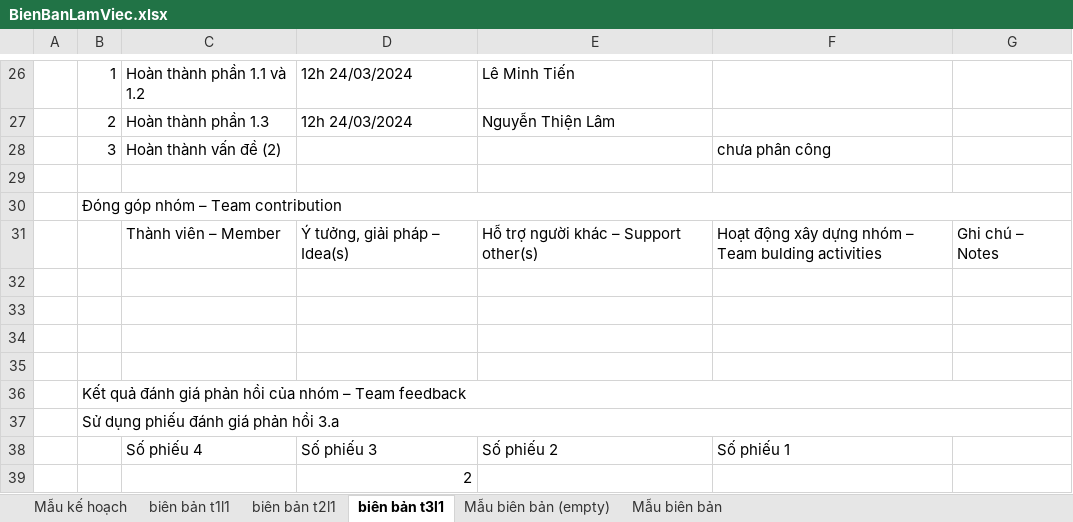
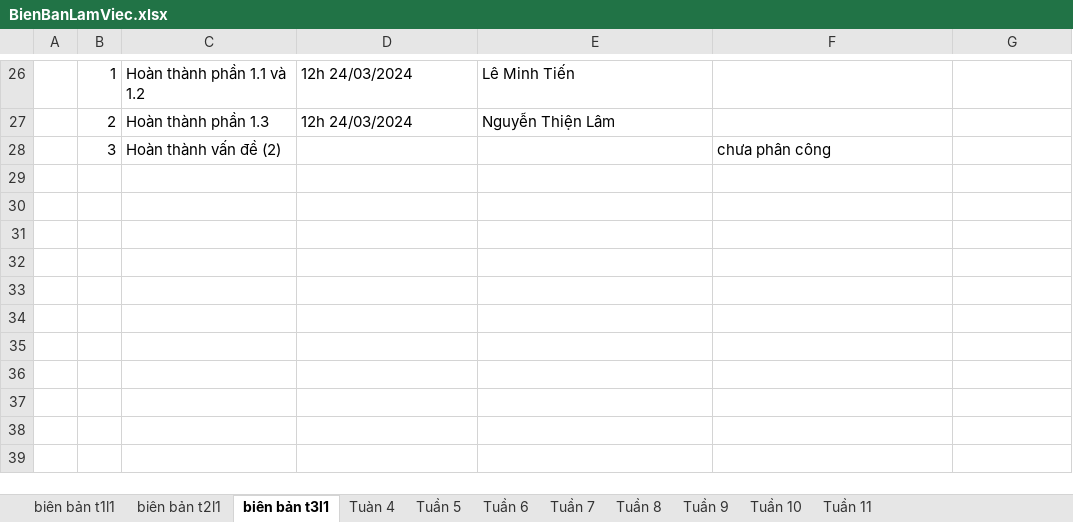
Before and after one commit to TrDHuy21/WebSiteDaiHocDienTu, an Excel workbook: BienBanLamViec.xlsx, sheet biên bản t3l1, drawn as a sheet; only a part is shown, gaps mark what is left out; values as stored, in another font and other column widths than the file's, no cell formats; the diff names each change by its address in the sheet, - before the commit and + after, or states it on an @@ line.

```diff
--- a/BienBanLamViec.xlsx (sheet biên bản t3l1)
+++ b/BienBanLamViec.xlsx (sheet biên bản t3l1)
-sheet tab: Mẫu biên bản (empty)
+sheet tab: Tuần 6
-sheet tab: Mẫu kế hoạch
-sheet tab: Mẫu biên bản
+sheet tab: Tuàn 4
+sheet tab: Tuần 5
+sheet tab: Tuần 7
+sheet tab: Tuần 8
+sheet tab: Tuần 9
+sheet tab: Tuần 10
+sheet tab: Tuần 11
-row 29: (empty)
-row 30:  | Đóng góp nhóm – Team contribution
-row 31:  |  | Thành viên – Member | Ý tưởng, giải pháp – Idea(s) | Hỗ trợ người khác – Support other(s) | Hoạt động xây dựng nhóm – Team bulding activities | Ghi chú – Notes
-row 32: (empty)
-row 33: (empty)
-row 34: (empty)
-row 35: (empty)
-row 36:  | Kết quả đánh giá phản hồi của nhóm – Team feedback
-row 37:  | Sử dụng phiếu đánh giá phản hồi 3.a
-row 38:  |  | Số phiếu 4 | Số phiếu 3 | Số phiếu 2 | Số phiếu 1
-row 39:  |  |  | 2
```
Also changed, not shown: sheet biên bản t1l1, sheet Tuần 6, sheet biên bản t2l1, cell formats.
